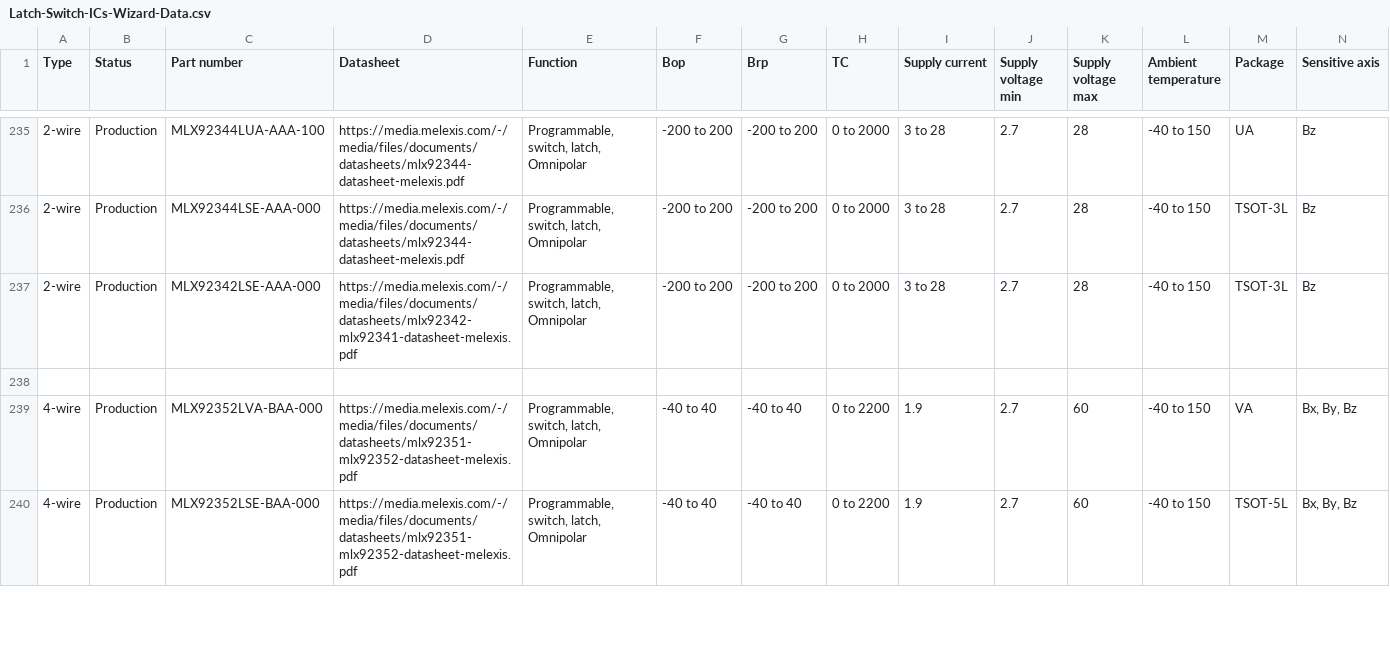
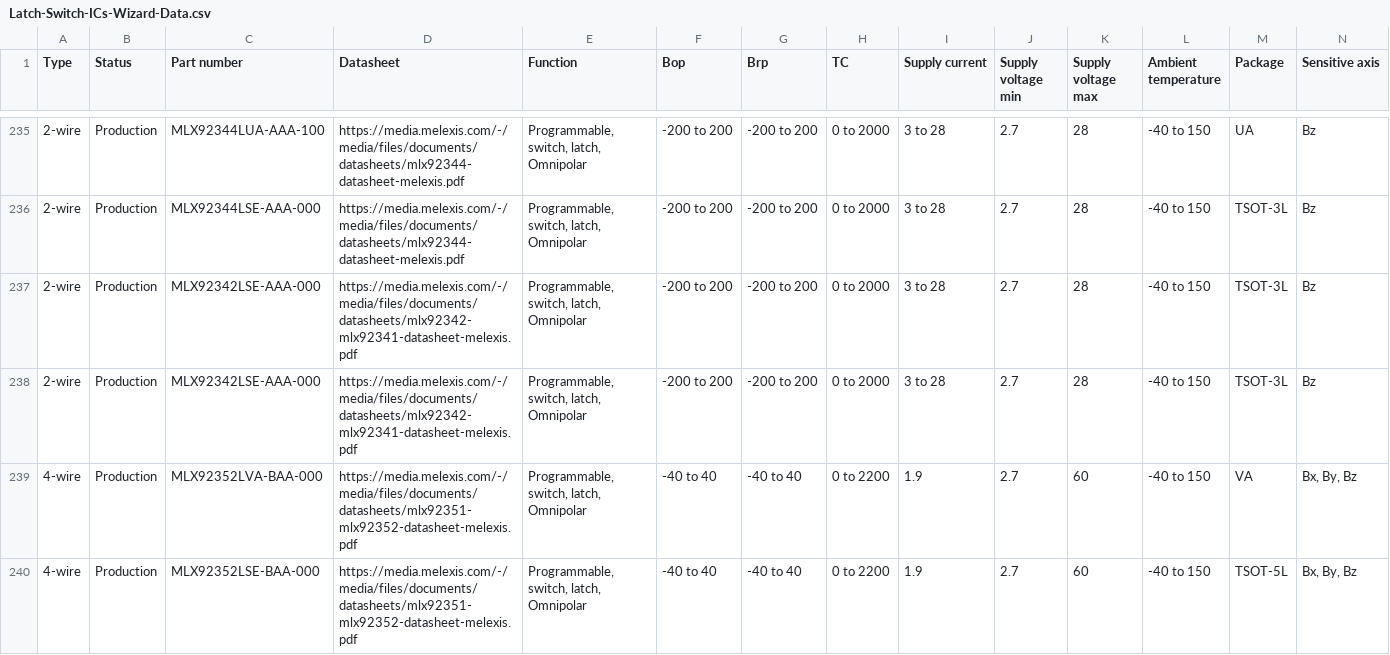
Before and after one commit to MelexisBC/Wizard--Latch-Switch-ICs-Data, a CSV file: Latch-Switch-ICs-Wizard-Data.csv, drawn as a sheet; only a part is shown, gaps mark what is left out; rows hold the shown columns only; the diff names each change by its address in the sheet, - before the commit and + after, or states it on an @@ line.

Commit message:
Wizard - Latch and switch ICs - Google sheet updated

```diff
--- a/Latch-Switch-ICs-Wizard-Data.csv
+++ b/Latch-Switch-ICs-Wizard-Data.csv
-row 238: (empty)
+row 238: 2-wire | Production | MLX92342LSE-AAA-000 | https://media.melexis.com/-/media/files/documents/datasheets/mlx92342-mlx92341-datasheet-melexis.pdf | Programmable, switch, latch, Omnipolar | -200 to 200 | -200 to 200 | 0 to 2000 | 3 to 28 | 2.7 | 28 | -40 to 150 | TSOT-3L | Bz
```
